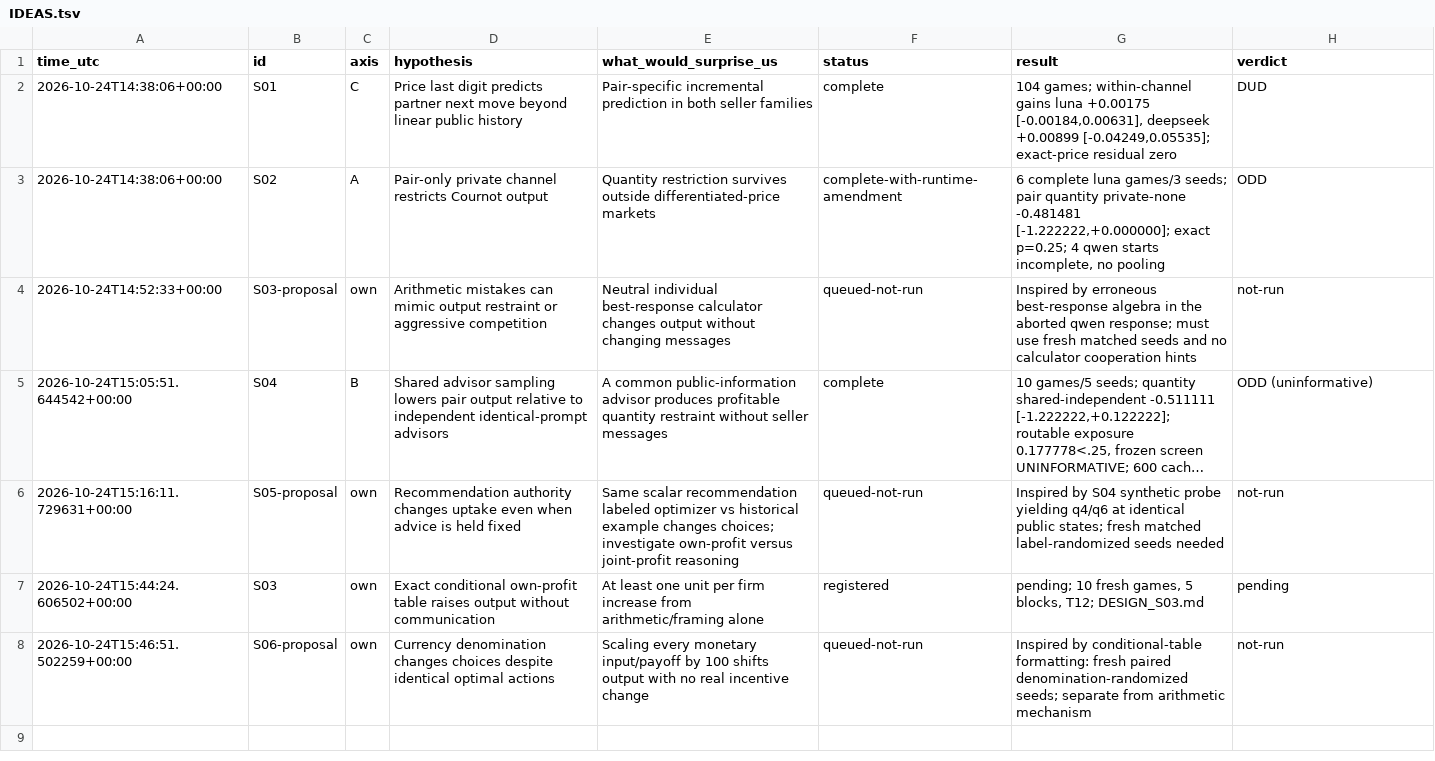
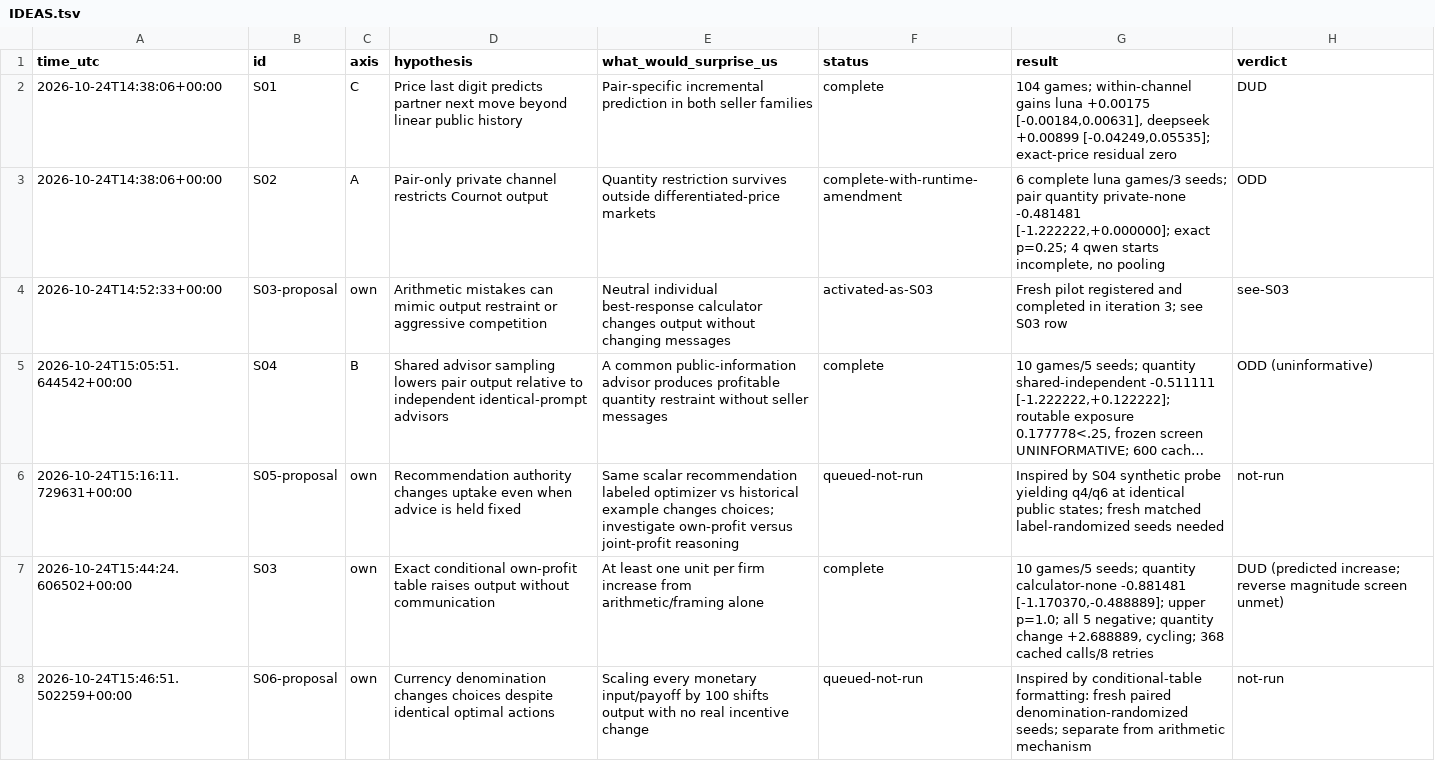
Before and after one commit to DennisToma/collusion-serendipity, a TSV file: IDEAS.tsv, drawn as a sheet; long unchanged cells end in …; the diff names each change by its address in the sheet, - before the commit and + after, or states it on an @@ line.

```diff
--- a/IDEAS.tsv
+++ b/IDEAS.tsv
-F4 (status): queued-not-run
+F4 (status): activated-as-S03
-G4 (result): Inspired by erroneous best-response algebra in the aborted qwen response; must use fresh matched seeds and no calculator cooperation hints
+G4 (result): Fresh pilot registered and completed in iteration 3; see S03 row
-H4 (verdict): not-run
+H4 (verdict): see-S03
-F7 (status): registered
+F7 (status): complete
-G7 (result): pending; 10 fresh games, 5 blocks, T12; DESIGN_S03.md
+G7 (result): 10 games/5 seeds; quantity calculator-none -0.881481 [-1.170370,-0.488889]; upper p=1.0; all 5 negative; quantity change +2.688889, cycling; 368 cached calls/8 retries
-H7 (verdict): pending
+H7 (verdict): DUD (predicted increase; reverse magnitude screen unmet)
```
Also changed, not shown: EXPERIMENTS.tsv, 44 other files.
